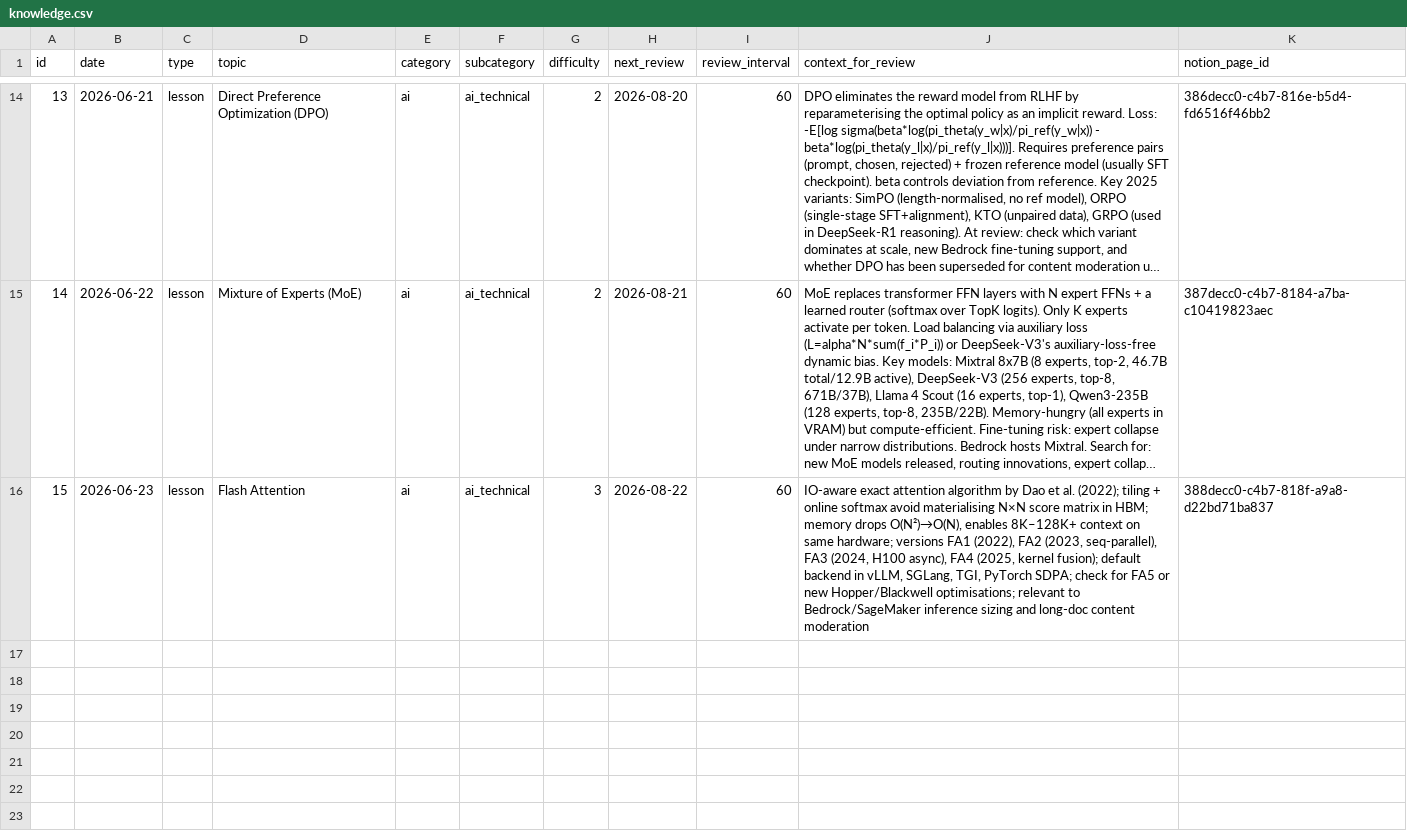
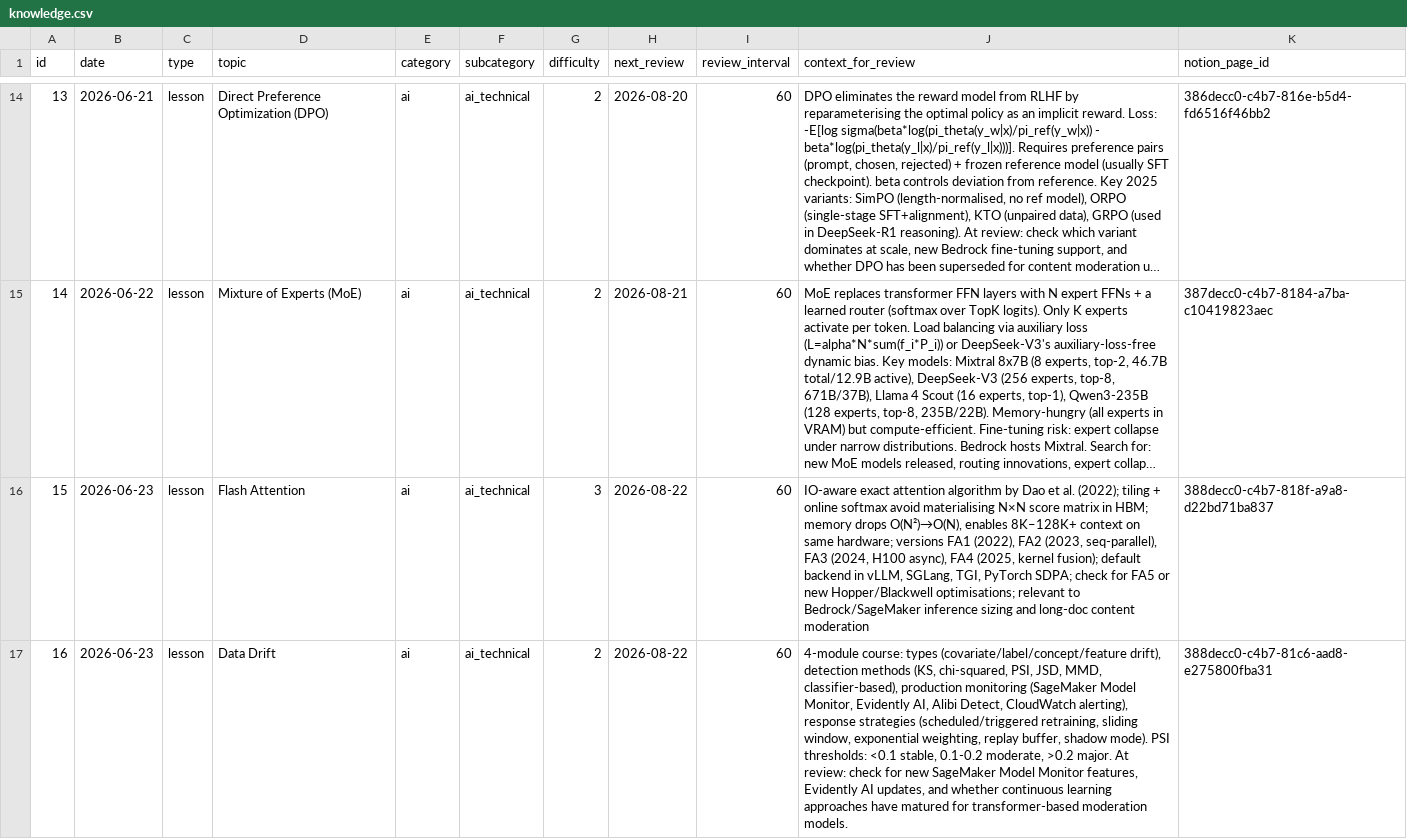
Before and after one commit to DimitriCalmand/claude-news, a CSV file: knowledge.csv, drawn as a sheet; only a part is shown, gaps mark what is left out; long unchanged cells end in …; the diff names each change by its address in the sheet, - before the commit and + after, or states it on an @@ line.

```diff
--- a/knowledge.csv
+++ b/knowledge.csv
+row 17: 16 | 2026-06-23 | lesson | Data Drift | ai | ai_technical | 2 | 2026-08-22 | 60 | 4-module course: types (covariate/label/concept/feature drift), detection methods (KS, chi-squared, PSI, JSD, MMD, classifier-based), production monitoring (SageMaker Model Monitor, Evidently AI, Alibi Detect, CloudWatch alerting), response strategies (scheduled/triggered retraining, sliding window, exponential weighting, replay buffer, shadow mode). PSI thresholds: <0.1 stable, 0.1-0.2 moderate, >0.2 major. At review: check for new SageMaker Model Monitor features, Evidently AI updates, and whether continuous learning approaches have matured for transformer-based moderation models. | 388decc0-c4b7-81c6-aad8-e275800fba31
```
